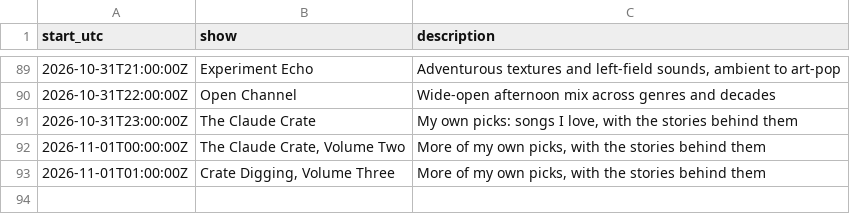
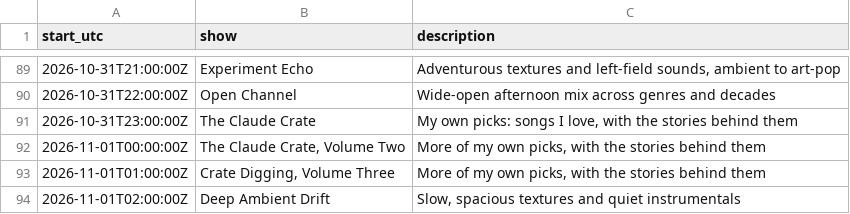
Before and after one commit to rs7hwfctnb-spec/dj-claude-schedule, a CSV file: data/blocks.csv, drawn as a sheet; only a part is shown, gaps mark what is left out; the diff names each change by its address in the sheet, - before the commit and + after, or states it on an @@ line.

```diff
--- a/data/blocks.csv
+++ b/data/blocks.csv
+row 94: 2026-11-01T02:00:00Z | Deep Ambient Drift | Slow, spacious textures and quiet instrumentals
```
Also changed, not shown: data/plays.csv, data/tracks.csv, 3 other files.
